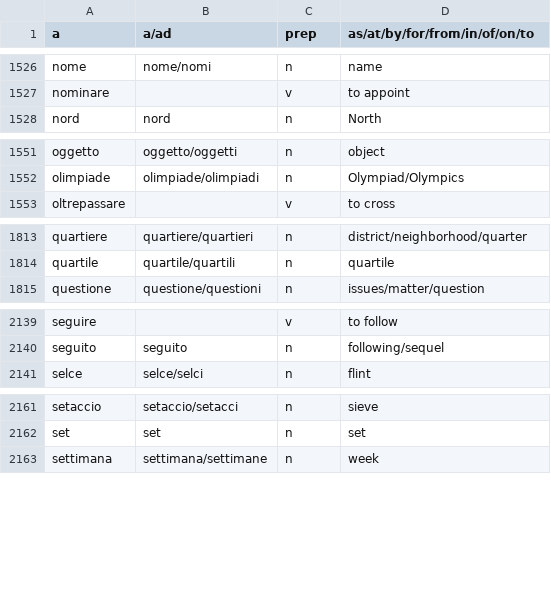
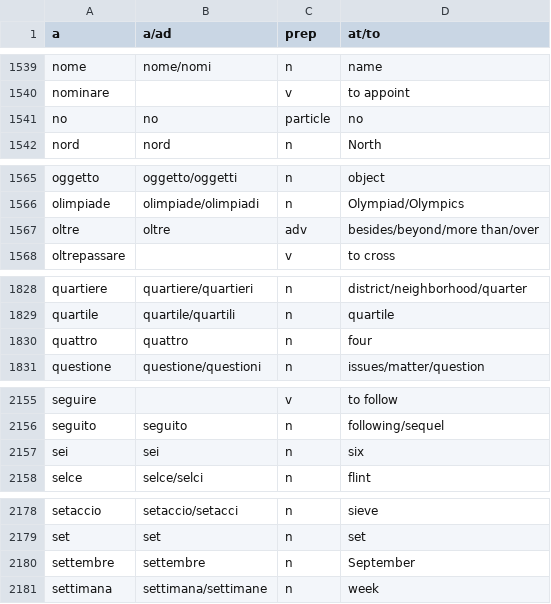
Before and after one commit to madeleineth/adequate, a CSV file: dict/dictionary-modify.csv, drawn as a sheet; only a part is shown, gaps mark what is left out; the diff covers the shown part only.

```diff
--- a/dict/dictionary-modify.csv
+++ b/dict/dictionary-modify.csv
@@ -1 +1 @@
-a,a/ad,prep,as/at/by/for/from/in/of/on/to,
+a,a/ad,prep,at/to,
@@ -1527,2 +1540,3 @@ nome,nome/nomi,n,name,
 nominare,,v,to appoint,
+no,no,particle,no,
 nord,nord,n,North,
@@ -1552,2 +1566,3 @@ oggetto,oggetto/oggetti,n,object,
 olimpiade,olimpiade/olimpiadi,n,Olympiad/Olympics,
+oltre,oltre,adv,besides/beyond/more than/over,
 oltrepassare,,v,to cross,
@@ -1814,2 +1829,3 @@ quartiere,quartiere/quartieri,n,district/neighborhood/quarter,
 quartile,quartile/quartili,n,quartile,
+quattro,quattro,n,four,
 questione,questione/questioni,n,issues/matter/question,
@@ -2140,2 +2156,3 @@ seguire,,v,to follow,
 seguito,seguito,n,following/sequel,
+sei,sei,n,six,
 selce,selce/selci,n,flint,
@@ -2162,2 +2179,3 @@ setaccio,setaccio/setacci,n,sieve,
 set,set,n,set,
+settembre,settembre,n,September,
 settimana,settimana/settimane,n,week,
```
Also changed, not shown: 19 added rows elsewhere in this file, dict/dictionary-delete.csv, 14 other files.
